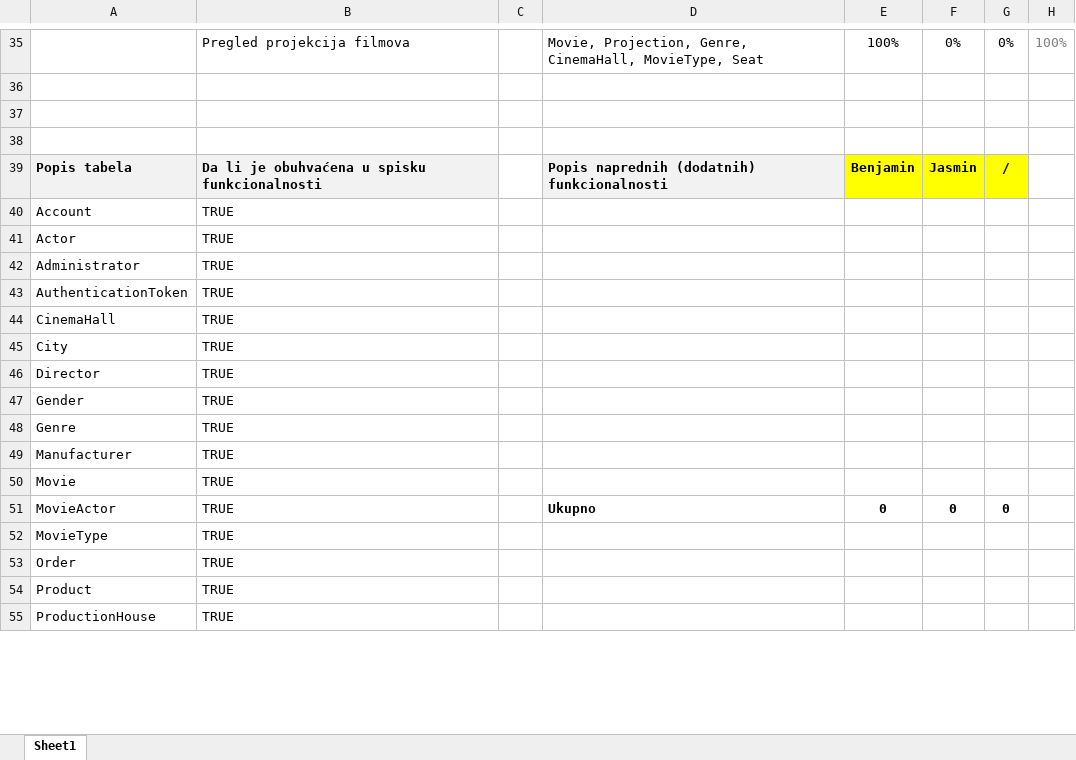
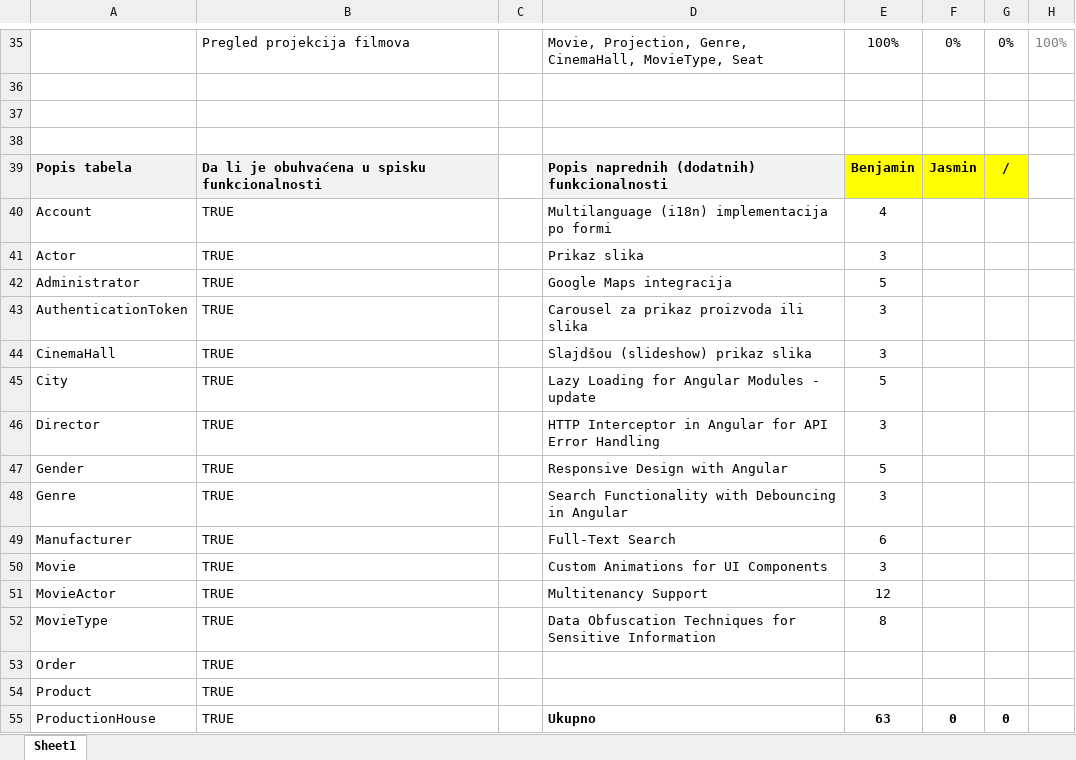
Before and after one commit to benjamin-cero/CineScreen, an Excel workbook: dokumenti/Excel table of functionalities.xlsx, sheet Sheet1, drawn as a sheet; only a part is shown, gaps mark what is left out; values as stored, in another font and other column widths than the file's, no borders; charts and pictures and conditional formats not drawn; the diff covers the shown part only; the diff names each change by its address in the sheet, - before the commit and + after, or states it on an @@ line.

Commit message:
Excel table of functionalities

```diff
--- a/dokumenti/Excel table of functionalities.xlsx (sheet Sheet1)
+++ b/dokumenti/Excel table of functionalities.xlsx (sheet Sheet1)
-D40: (empty)
+D40: Multilanguage (i18n) implementacija po formi
-E40: (empty)
+E40: 4
-D41: (empty)
+D41: Prikaz slika
-E41: (empty)
+E41: 3
-D42: (empty)
+D42: Google Maps integracija
-E42: (empty)
+E42: 5
-D43: (empty)
+D43: Carousel za prikaz proizvoda ili slika
-E43:E44: (empty)
+E43:E44: 3
-D44: (empty)
+D44: Slajdšou (slideshow) prikaz slika
-D45: (empty)
+D45: Lazy Loading for Angular Modules - update
-E45: (empty)
+E45: 5
-D46: (empty)
+D46: HTTP Interceptor in Angular for API Error Handling
-E46: (empty)
+E46: 3
-D47: (empty)
+D47: Responsive Design with Angular
-E47: (empty)
+E47: 5
-D48: (empty)
+D48: Search Functionality with Debouncing in Angular
-E48: (empty)
+E48: 3
-D49: (empty)
+D49: Full-Text Search
-E49: (empty)
+E49: 6
-D50: (empty)
+D50: Custom Animations for UI Components
-E50: (empty)
+E50: 3
-D51: Ukupno
+D51: Multitenancy Support
-D51:E51 bold: on
+D51:E51 bold: off
-E51: 0
+E51: 12
-F51: 0
+F51: (empty)
-G51: 0
+G51: (empty)
-D52: (empty)
+D52: Data Obfuscation Techniques for Sensitive Information
-E52: (empty)
+E52: 8
-D55: (empty)
+D55: Ukupno
-E55: (empty)
+E55: 63
-F55: (empty)
+F55: 0
-G55: (empty)
+G55: 0
```
Also changed, not shown: 4 edited cells and cell formats elsewhere in this sheet.
